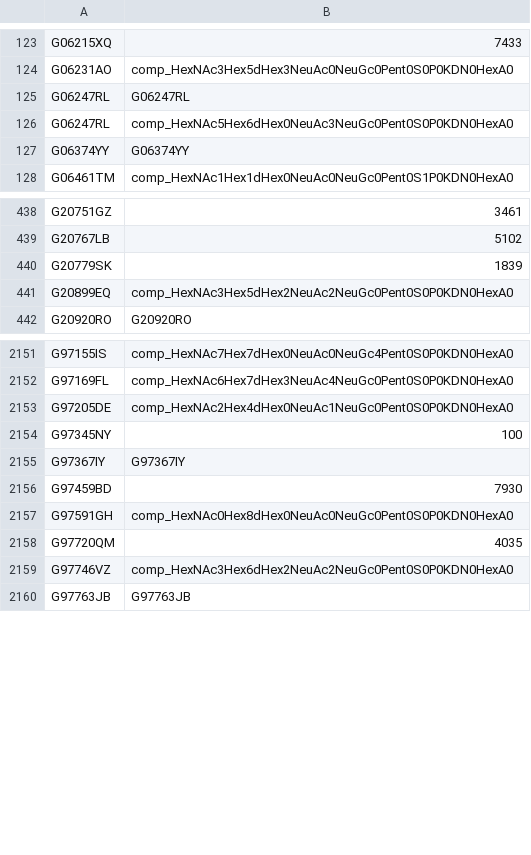
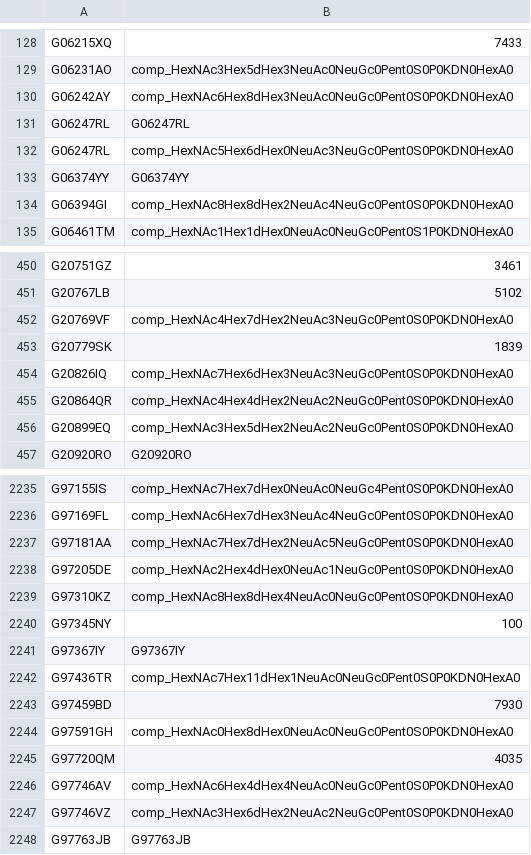
Before and after one commit to glygen-glycan-data/PyGly, a TSV file: smw/glycandata/export/unicarbkb.tsv, drawn as a sheet; only a part is shown, gaps mark what is left out; the diff covers the shown part only.

Commit message:
update exports files in preparation for new release

```diff
--- a/smw/glycandata/export/unicarbkb.tsv
+++ b/smw/glycandata/export/unicarbkb.tsv
@@ -124,2 +129,3 @@ G06215XQ	7433
 G06231AO	comp_HexNAc3Hex5dHex3NeuAc0NeuGc0Pent0S0P0KDN0HexA0
+G06242AY	comp_HexNAc6Hex8dHex3NeuAc0NeuGc0Pent0S0P0KDN0HexA0
 G06247RL	G06247RL
@@ -127,2 +133,3 @@ G06247RL	comp_HexNAc5Hex6dHex0NeuAc3NeuGc0Pent0S0P0KDN0HexA0
 G06374YY	G06374YY
+G06394GI	comp_HexNAc8Hex8dHex2NeuAc4NeuGc0Pent0S0P0KDN0HexA0
 G06461TM	comp_HexNAc1Hex1dHex0NeuAc0NeuGc0Pent0S1P0KDN0HexA0
@@ -439,3 +451,6 @@ G20751GZ	3461
 G20767LB	5102
+G20769VF	comp_HexNAc4Hex7dHex2NeuAc3NeuGc0Pent0S0P0KDN0HexA0
 G20779SK	1839
+G20826IQ	comp_HexNAc7Hex6dHex3NeuAc3NeuGc0Pent0S0P0KDN0HexA0
+G20864QR	comp_HexNAc4Hex4dHex2NeuAc2NeuGc0Pent0S0P0KDN0HexA0
 G20899EQ	comp_HexNAc3Hex5dHex2NeuAc2NeuGc0Pent0S0P0KDN0HexA0
@@ -2152,5 +2236,8 @@ G97155IS	comp_HexNAc7Hex7dHex0NeuAc0NeuGc4Pent0S0P0KDN0HexA0
 G97169FL	comp_HexNAc6Hex7dHex3NeuAc4NeuGc0Pent0S0P0KDN0HexA0
+G97181AA	comp_HexNAc7Hex7dHex2NeuAc5NeuGc0Pent0S0P0KDN0HexA0
 G97205DE	comp_HexNAc2Hex4dHex0NeuAc1NeuGc0Pent0S0P0KDN0HexA0
+G97310KZ	comp_HexNAc8Hex8dHex4NeuAc0NeuGc0Pent0S0P0KDN0HexA0
 G97345NY	100
 G97367IY	G97367IY
+G97436TR	comp_HexNAc7Hex11dHex1NeuAc0NeuGc0Pent0S0P0KDN0HexA0
 G97459BD	7930
@@ -2158,2 +2245,3 @@ G97591GH	comp_HexNAc0Hex8dHex0NeuAc0NeuGc0Pent0S0P0KDN0HexA0
 G97720QM	4035
+G97746AV	comp_HexNAc6Hex4dHex4NeuAc0NeuGc0Pent0S0P0KDN0HexA0
 G97746VZ	comp_HexNAc3Hex6dHex2NeuAc2NeuGc0Pent0S0P0KDN0HexA0
```
Also changed, not shown: 79 added rows elsewhere in this file, smw/glycandata/export/glycam_iupac.tsv, smw/glycandata/export/glyconnect.tsv, 43 other files.
